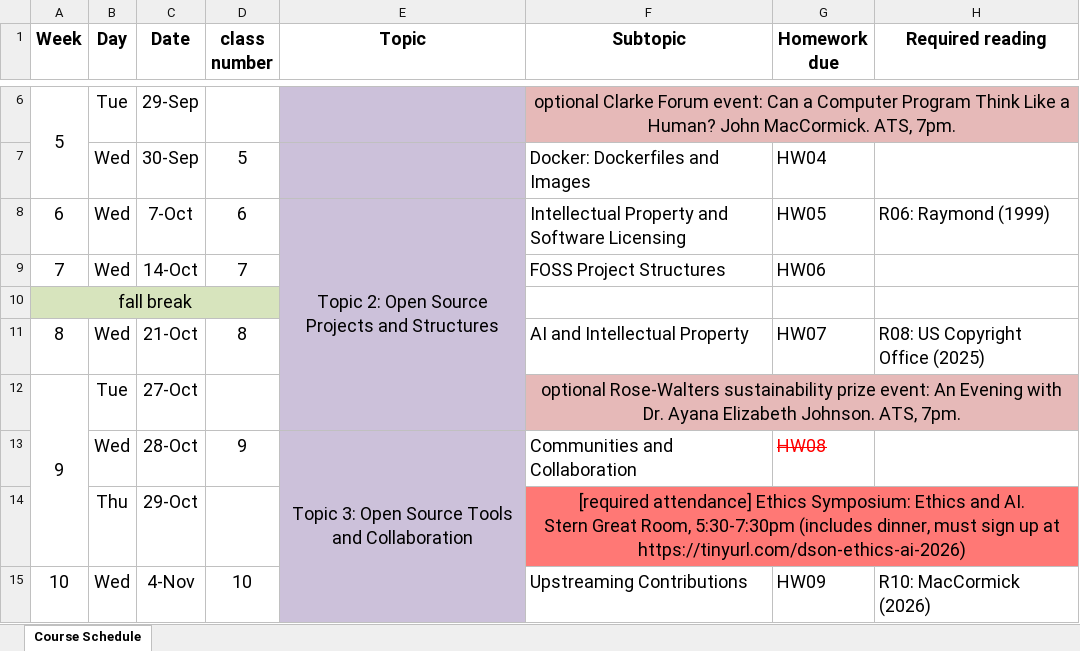
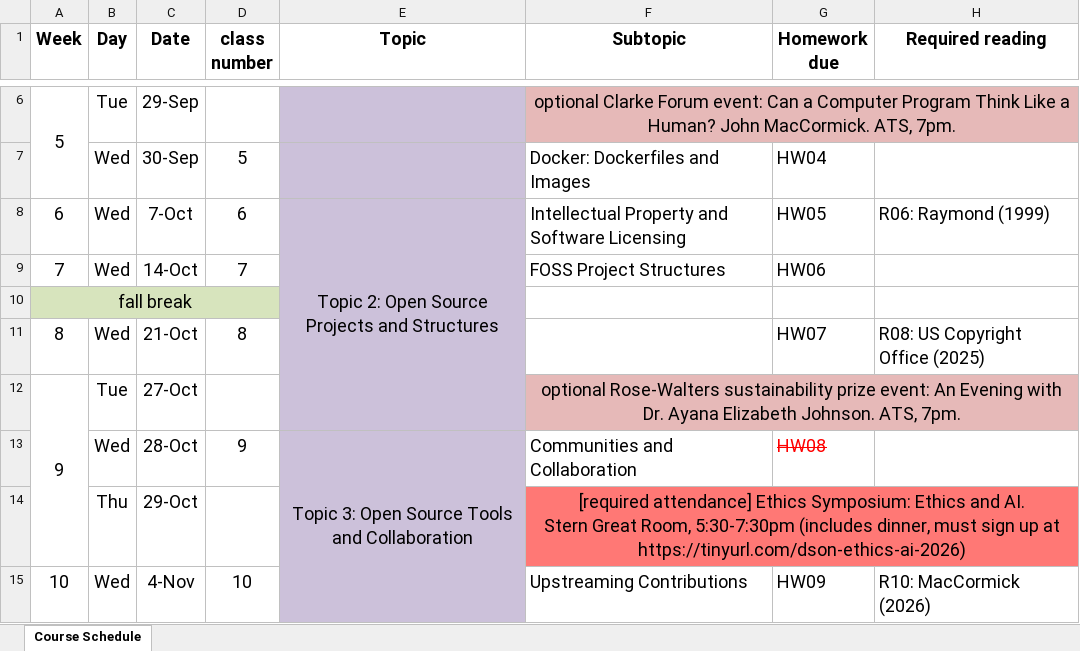
Before and after one commit to dickinson-comp190-fa2026/comp190-web, an Excel workbook: docs/comp190-schedule.xlsx, sheet Course Schedule, drawn as a sheet; only a part is shown, gaps mark what is left out; values as stored, in another font and other column widths than the file's, no borders; the diff names each change by its address in the sheet, - before the commit and + after, or states it on an @@ line.

```diff
--- a/docs/comp190-schedule.xlsx (sheet Course Schedule)
+++ b/docs/comp190-schedule.xlsx (sheet Course Schedule)
-F11 (Subtopic): AI and Intellectual Property
+F11 (Subtopic): (empty)
```
Also changed, not shown: 2 other files.
